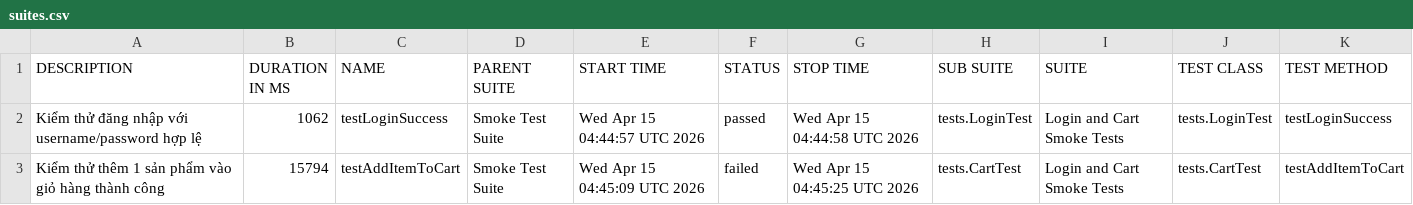
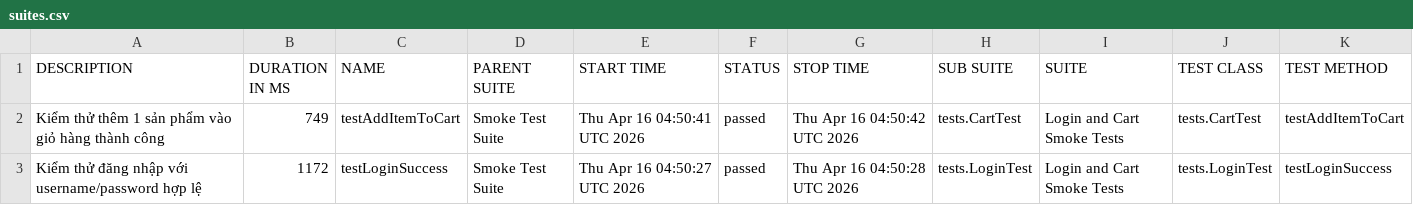
Before and after one commit to tranleanhdai/selenium-framework, a CSV file: data/suites.csv, drawn as a sheet.

```diff
--- a/data/suites.csv
+++ b/data/suites.csv
@@ -1,3 +1,3 @@
 "DESCRIPTION","DURATION IN MS","NAME","PARENT SUITE","START TIME","STATUS","STOP TIME","SUB SUITE","SUITE","TEST CLASS","TEST METHOD"
-"Kiểm thử đăng nhập với username/password hợp lệ","1062","testLoginSuccess","Smoke Test Suite","Wed Apr 15 04:44:57 UTC 2026","passed","Wed Apr 15 04:44:58 UTC 2026","tests.LoginTest","Login and Cart Smoke Tests","tests.LoginTest","testLoginSuccess"
-"Kiểm thử thêm 1 sản phẩm vào giỏ hàng thành công","15794","testAddItemToCart","Smoke Test Suite","Wed Apr 15 04:45:09 UTC 2026","failed","Wed Apr 15 04:45:25 UTC 2026","tests.CartTest","Login and Cart Smoke Tests","tests.CartTest","testAddItemToCart"
+"Kiểm thử thêm 1 sản phẩm vào giỏ hàng thành công","749","testAddItemToCart","Smoke Test Suite","Thu Apr 16 04:50:41 UTC 2026","passed","Thu Apr 16 04:50:42 UTC 2026","tests.CartTest","Login and Cart Smoke Tests","tests.CartTest","testAddItemToCart"
+"Kiểm thử đăng nhập với username/password hợp lệ","1172","testLoginSuccess","Smoke Test Suite","Thu Apr 16 04:50:27 UTC 2026","passed","Thu Apr 16 04:50:28 UTC 2026","tests.LoginTest","Login and Cart Smoke Tests","tests.LoginTest","testLoginSuccess"
```
Also changed, not shown: 38 other files.
